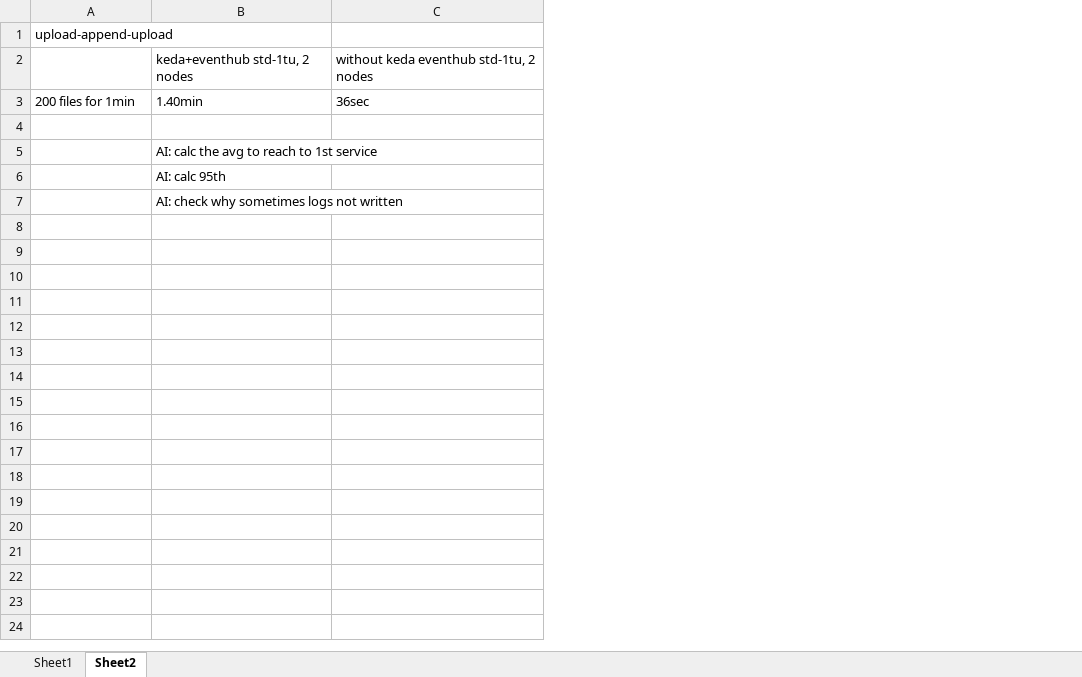
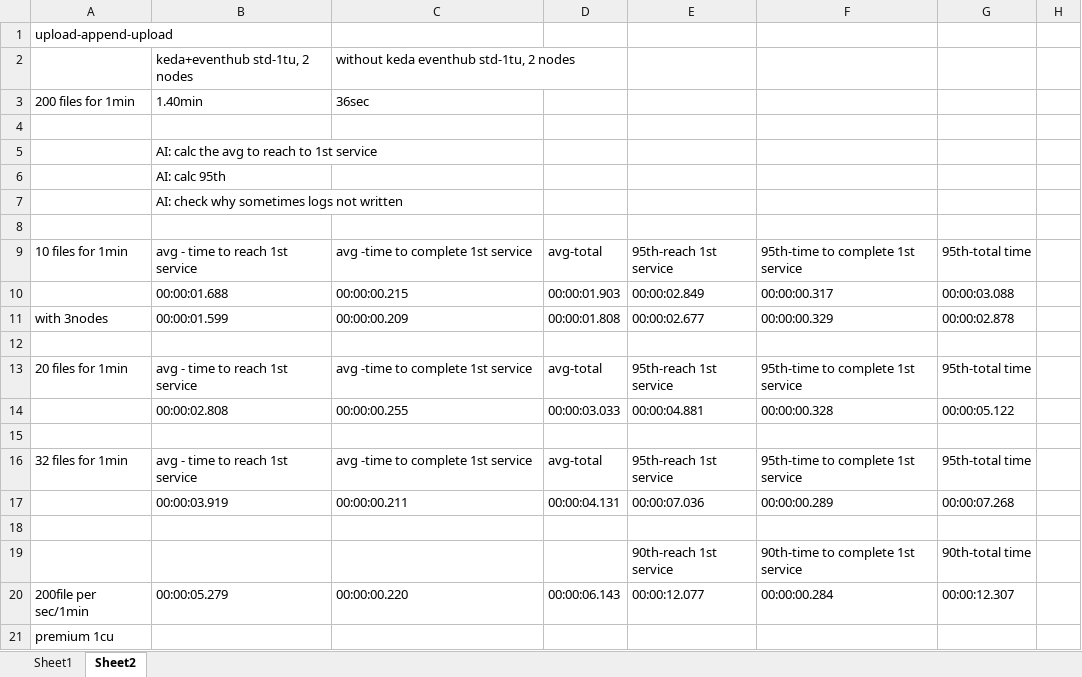
Before and after one commit to yaronpri/sample-azure-eventer, an Excel workbook: docs/PerformanceGenerator.xlsx, sheet Sheet2, drawn as a sheet; only a part is shown; values as stored, in another font and other column widths than the file's, no borders; the diff covers the shown part only; the diff names each change by its address in the sheet, - before the commit and + after, or states it on an @@ line.

```diff
--- a/docs/PerformanceGenerator.xlsx (sheet Sheet2)
+++ b/docs/PerformanceGenerator.xlsx (sheet Sheet2)
+column D, empty
+column E, empty
+column F, empty
+column G, empty
+column H, empty
+row 8: (empty)
+row 9: 10 files for 1min | avg - time to reach 1st service | avg -time to complete 1st service | avg-total | 95th-reach 1st service | 95th-time to complete 1st service | 95th-total time
+row 10:  | 00:00:01.688 | 00:00:00.215 | 00:00:01.903 | 00:00:02.849 | 00:00:00.317 | 00:00:03.088
+row 11: with 3nodes | 00:00:01.599 | 00:00:00.209 | 00:00:01.808 | 00:00:02.677 | 00:00:00.329 | 00:00:02.878
+row 12: (empty)
+row 13: 20 files for 1min | avg - time to reach 1st service | avg -time to complete 1st service | avg-total | 95th-reach 1st service | 95th-time to complete 1st service | 95th-total time
+row 14:  | 00:00:02.808 | 00:00:00.255 | 00:00:03.033 | 00:00:04.881 | 00:00:00.328 | 00:00:05.122
+row 15: (empty)
+row 16: 32 files for 1min | avg - time to reach 1st service | avg -time to complete 1st service | avg-total | 95th-reach 1st service | 95th-time to complete 1st service | 95th-total time
+row 17:  | 00:00:03.919 | 00:00:00.211 | 00:00:04.131 | 00:00:07.036 | 00:00:00.289 | 00:00:07.268
+row 18: (empty)
+row 19:  |  |  |  | 90th-reach 1st service | 90th-time to complete 1st service | 90th-total time
+row 20: 200file per sec/1min | 00:00:05.279 | 00:00:00.220 | 00:00:06.143 | 00:00:12.077 | 00:00:00.284 | 00:00:12.307
+row 21: premium 1cu
```
Also changed, not shown: 68 added rows elsewhere in this sheet, sheet Sheet1, formulas that keep their value, 1 other file.
